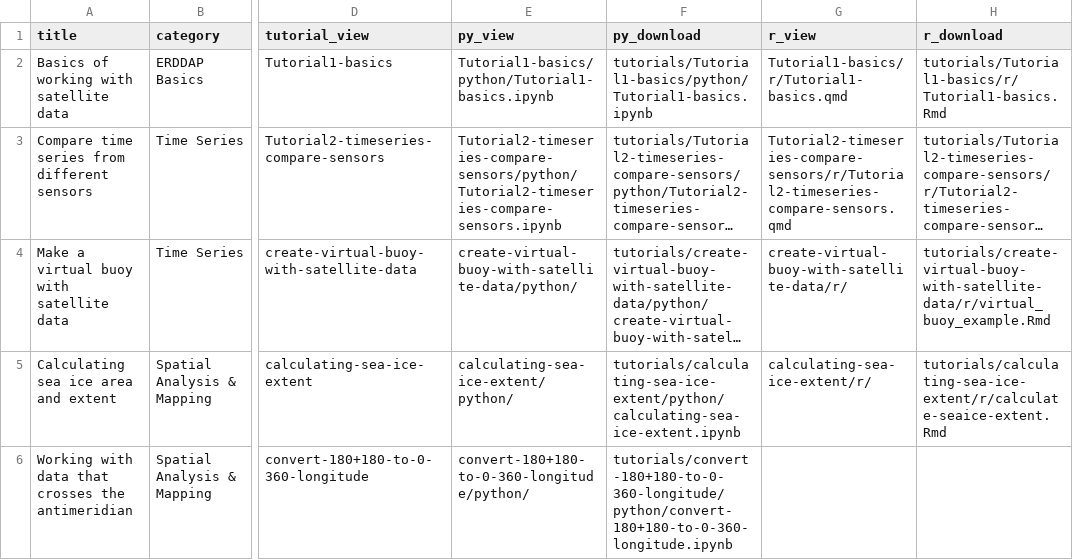
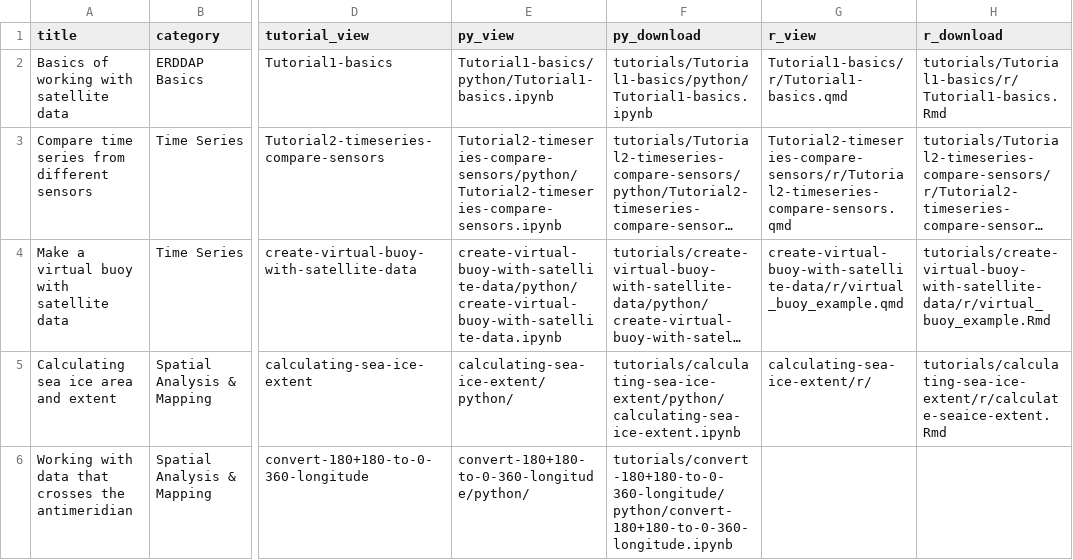
Before and after one commit to coastwatch-training/coastwatch-training.github.io, a CSV file: tutorials/code_gallery.csv, drawn as a sheet; only a part is shown, gaps mark what is left out; long unchanged cells end in …; the diff names each change by its address in the sheet, - before the commit and + after, or states it on an @@ line.

```diff
--- a/tutorials/code_gallery.csv
+++ b/tutorials/code_gallery.csv
-E4 (py_view): create-virtual-buoy-with-satellite-data/python/
+E4 (py_view): create-virtual-buoy-with-satellite-data/python/create-virtual-buoy-with-satellite-data.ipynb
-G4 (r_view): create-virtual-buoy-with-satellite-data/r/
+G4 (r_view): create-virtual-buoy-with-satellite-data/r/virtual_buoy_example.qmd
```
Also changed, not shown: 15 other files.
